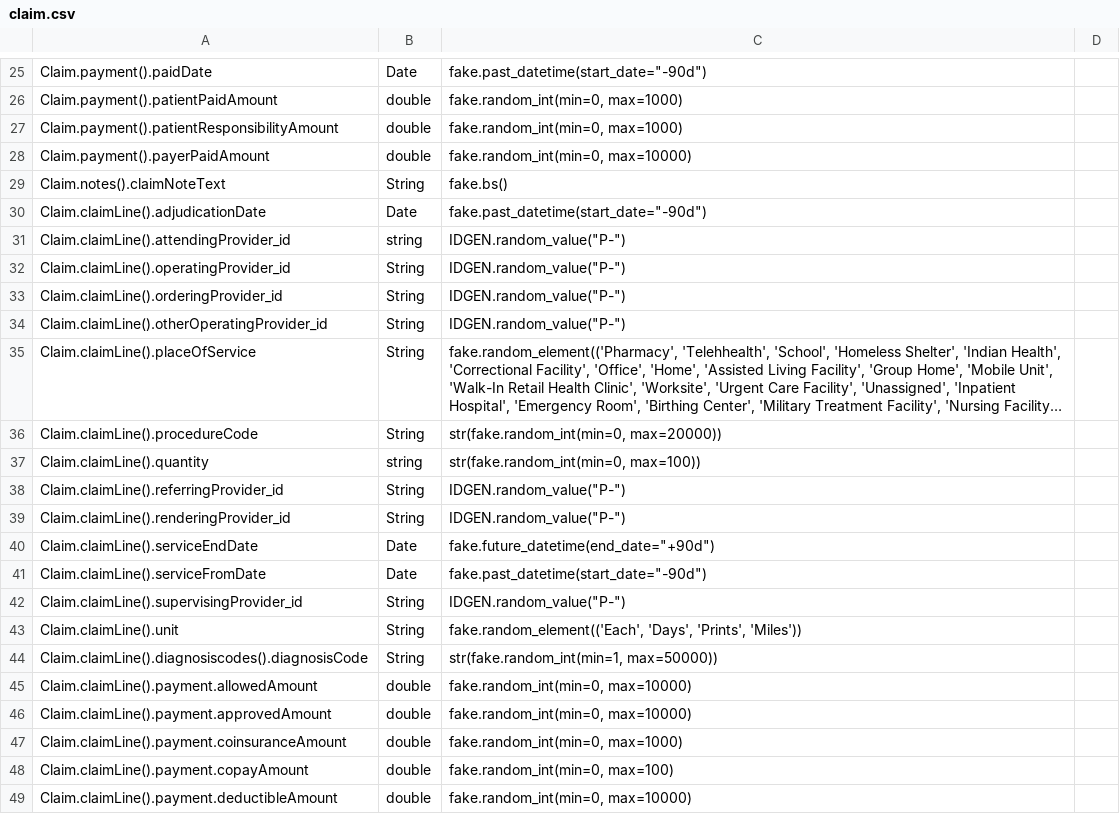
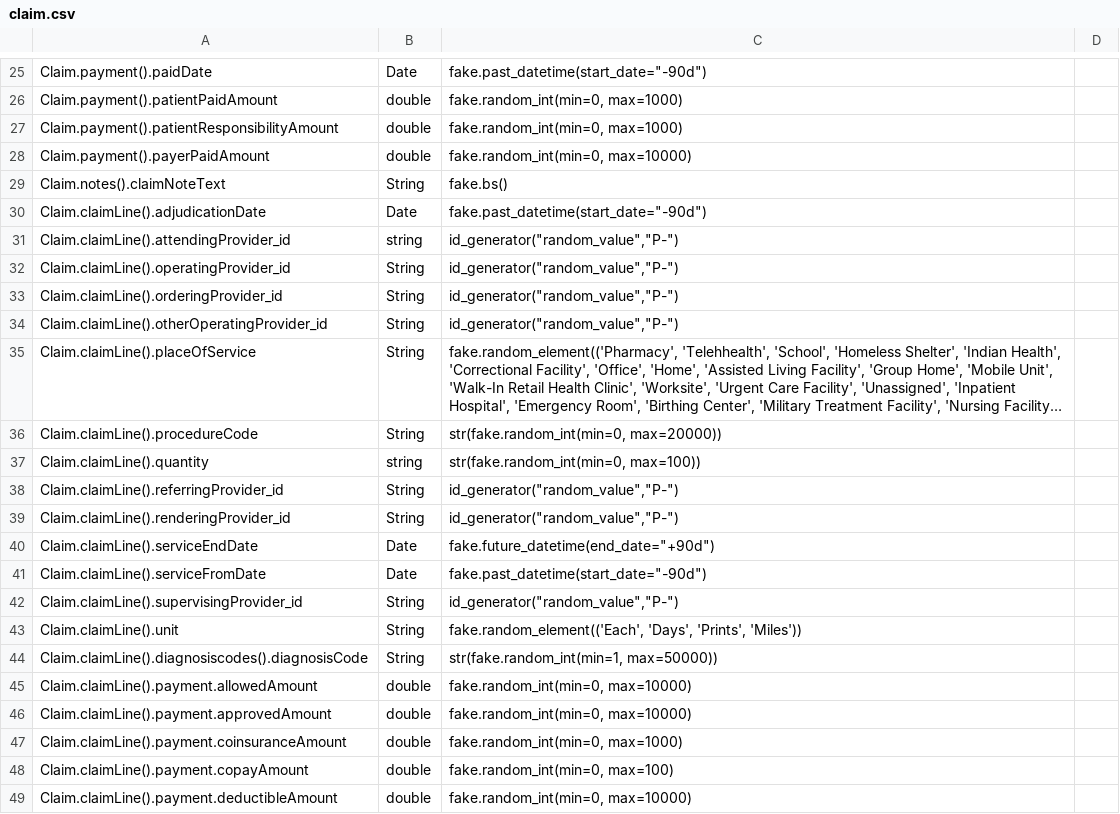
Before and after one commit to bradybyrd-mongodb/mongo_vs_sql, a CSV file: model-tables/claim.csv, drawn as a sheet; only a part is shown, gaps mark what is left out; long unchanged cells end in …; the diff covers the shown part only; the diff names each change by its address in the sheet, - before the commit and + after, or states it on an @@ line.

Commit message:
remove IDGEN refs

```diff
--- a/model-tables/claim.csv
+++ b/model-tables/claim.csv
-C31:C34: IDGEN.random_value("P-")
+C31:C34: id_generator("random_value","P-")
-C38:C39: IDGEN.random_value("P-")
+C38:C39: id_generator("random_value","P-")
-C42: IDGEN.random_value("P-")
+C42: id_generator("random_value","P-")
```
Also changed, not shown: 5 edited cells elsewhere in this file, model-tables/member.csv, model-tables/provider.csv, 1 other file.
